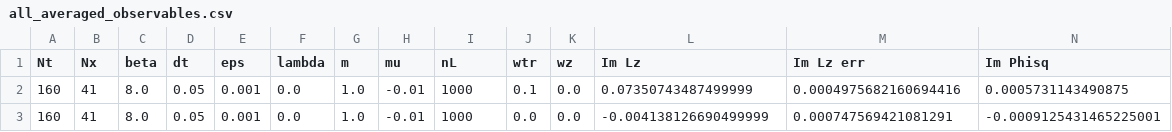
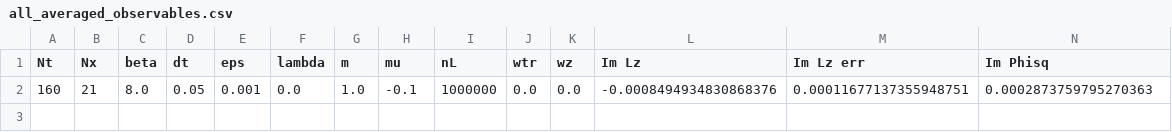
Before and after one commit to caseyberger/nrrb, a CSV file: amrex-langevin/Analysis/all_averaged_observables.csv, drawn as a sheet; only a part is shown; removed rows and columns are numbered as before the commit, all else as after; rows hold the shown columns only; the diff names each change by its address in the sheet, - before the commit and + after, or states it on an @@ line.

```diff
--- a/amrex-langevin/Analysis/all_averaged_observables.csv
+++ b/amrex-langevin/Analysis/all_averaged_observables.csv
-row 2: 160 | 41 | 8.0 | 0.05 | 0.001 | 0.0 | 1.0 | -0.01 | 1000 | 0.1 | 0.0 | 0.07350743487499999 | 0.0004975682160694416 | 0.0005731143490875
-row 3: 160 | 41 | 8.0 | 0.05 | 0.001 | 0.0 | 1.0 | -0.01 | 1000 | 0.0 | 0.0 | -0.004138126690499999 | 0.000747569421081291 | -0.0009125431465225001
+row 2: 160 | 21 | 8.0 | 0.05 | 0.001 | 0.0 | 1.0 | -0.1 | 1000000 | 0.0 | 0.0 | -0.0008494934830868376 | 0.00011677137355948751 | 0.0002873759795270363
```
Also changed, not shown: 38 other files.
